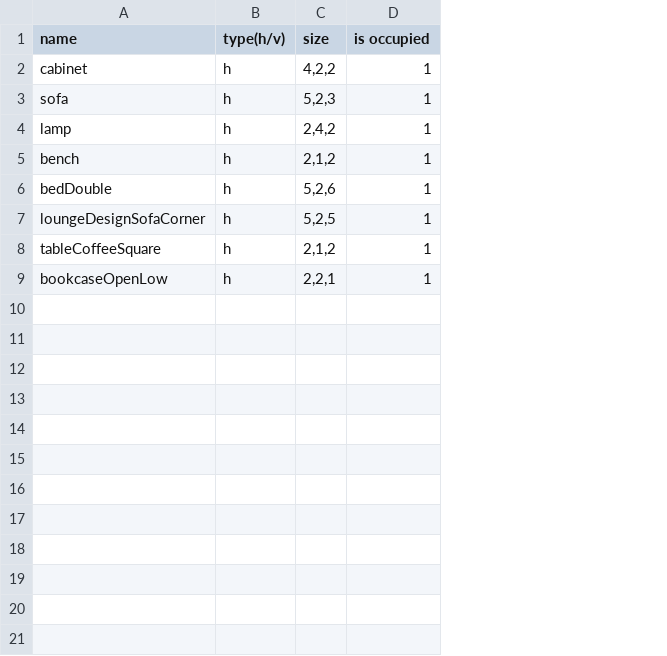
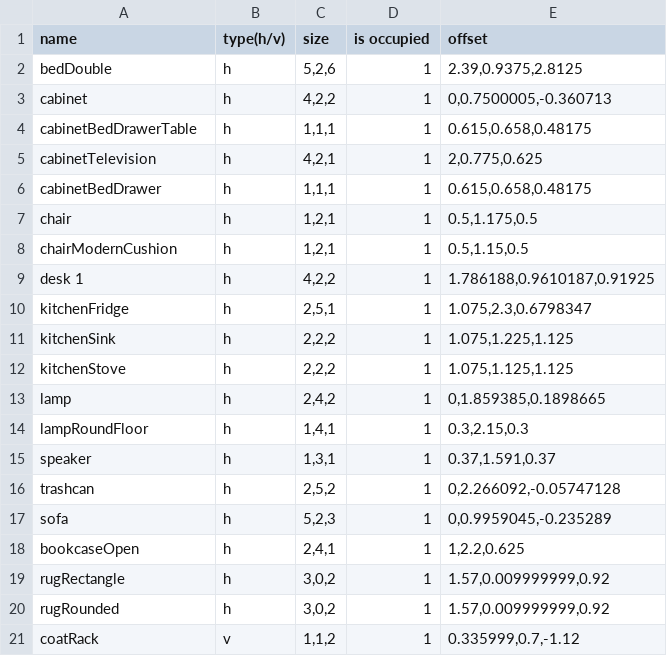
Before and after one commit to parapara29/HomeSim, a CSV file: Assets/Resources/Texts/item.csv, drawn as a sheet; removed rows and columns are numbered as before the commit, all else as after; the diff names each change by its address in the sheet, - before the commit and + after, or states it on an @@ line.

```diff
--- a/Assets/Resources/Texts/item.csv
+++ b/Assets/Resources/Texts/item.csv
+column E (offset), row 3: 0,0.7500005,-0.360713; rows 17-20: 0,0.9959045,-0.235289 | 1,2.2,0.625 | 1.57,0.009999999,0.92 | 1.57,0.009999999,0.92
@@ row 6 moved to row 2: bedDouble @@
+row 4: cabinetBedDrawerTable | h | 1,1,1 | 1 | 0.615,0.658,0.48175
+row 5: cabinetTelevision | h | 4,2,1 | 1 | 2,0.775,0.625
+row 6: cabinetBedDrawer | h | 1,1,1 | 1 | 0.615,0.658,0.48175
+row 7: chair | h | 1,2,1 | 1 | 0.5,1.175,0.5
+row 8: chairModernCushion | h | 1,2,1 | 1 | 0.5,1.15,0.5
+row 9: desk 1 | h | 4,2,2 | 1 | 1.786188,0.9610187,0.91925
+row 10: kitchenFridge | h | 2,5,1 | 1 | 1.075,2.3,0.6798347
+row 11: kitchenSink | h | 2,2,2 | 1 | 1.075,1.225,1.125
+row 12: kitchenStove | h | 2,2,2 | 1 | 1.075,1.125,1.125
@@ row 4 moved to row 13: lamp @@
+row 14: lampRoundFloor | h | 1,4,1 | 1 | 0.3,2.15,0.3
+row 15: speaker | h | 1,3,1 | 1 | 0.37,1.591,0.37
+row 16: trashcan | h | 2,5,2 | 1 | 0,2.266092,-0.05747128
-A18 (name): bench
+A18 (name): bookcaseOpen
-C18 (size): 2,1,2
+C18 (size): 2,4,1
-A19 (name): loungeDesignSofaCorner
+A19 (name): rugRectangle
-C19 (size): 5,2,5
+C19 (size): 3,0,2
-A20 (name): tableCoffeeSquare
+A20 (name): rugRounded
-C20 (size): 2,1,2
+C20 (size): 3,0,2
-row 9: bookcaseOpenLow | h | 2,2,1 | 1
+row 21: coatRack | v | 1,1,2 | 1 | 0.335999,0.7,-1.12
```
Also changed, not shown: 12 other files.
